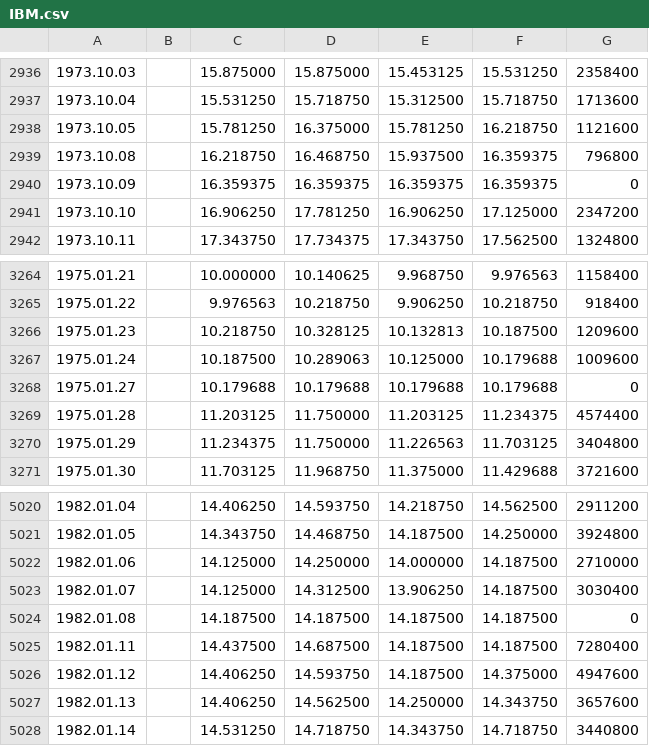
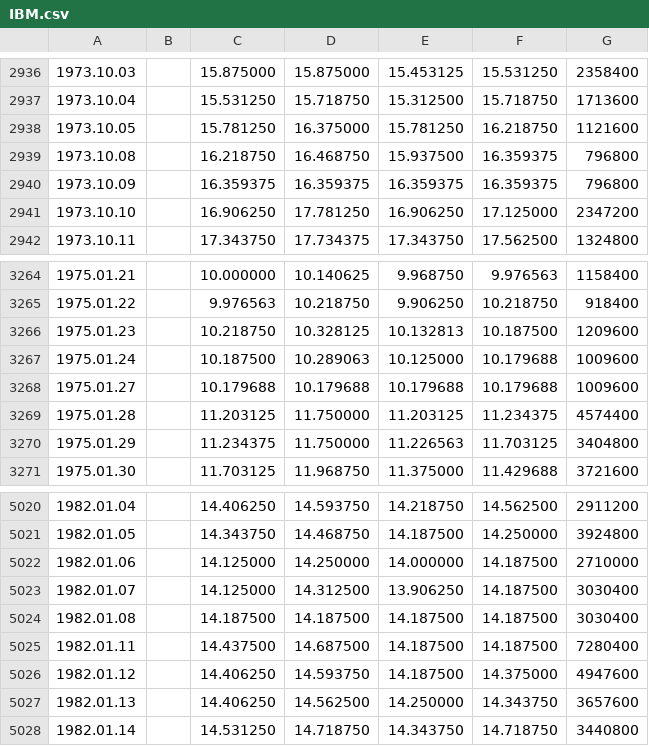
Before and after one commit to palisadoes/AI, a CSV file: merlin/data/IBM.csv, drawn as a sheet; only a part is shown, gaps mark what is left out.

```diff
--- a/merlin/data/IBM.csv
+++ b/merlin/data/IBM.csv
@@ -2939,3 +2939,3 @@
 1973.10.08,,16.218750,16.468750,15.937500,16.359375,796800
-1973.10.09,,16.359375,16.359375,16.359375,16.359375,0
+1973.10.09,,16.359375,16.359375,16.359375,16.359375,796800
 1973.10.10,,16.906250,17.781250,16.906250,17.125000,2347200
@@ -3267,3 +3267,3 @@
 1975.01.24,,10.187500,10.289063,10.125000,10.179688,1009600
-1975.01.27,,10.179688,10.179688,10.179688,10.179688,0
+1975.01.27,,10.179688,10.179688,10.179688,10.179688,1009600
 1975.01.28,,11.203125,11.750000,11.203125,11.234375,4574400
@@ -5023,3 +5023,3 @@
 1982.01.07,,14.125000,14.312500,13.906250,14.187500,3030400
-1982.01.08,,14.187500,14.187500,14.187500,14.187500,0
+1982.01.08,,14.187500,14.187500,14.187500,14.187500,3030400
 1982.01.11,,14.437500,14.687500,14.187500,14.187500,7280400
```
Also changed, not shown: merlin/data/IXIC.csv, merlin/data/sine-10957.csv, 1 other file.
